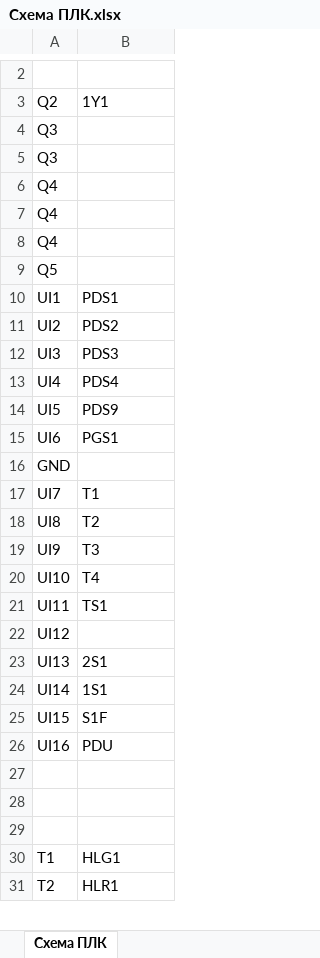
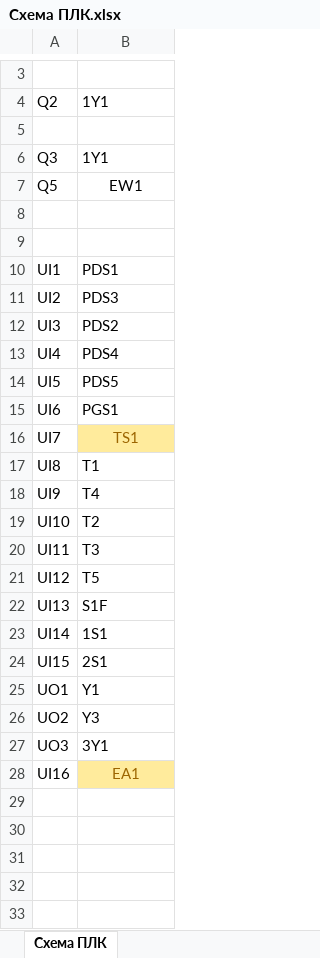
Before and after one commit to AmonAmarth1/Util-mini, an Excel workbook: Схема ПЛК.xlsx, sheet Схема ПЛК, drawn as a sheet; only a part is shown, gaps mark what is left out; the shorter side is filled out with more unchanged rows; values as stored, in another font and other column widths than the file's, no borders; removed rows and columns are numbered as before the commit, all else as after; the diff covers the shown part only; the diff names each change by its address in the sheet, - before the commit and + after, or states it on an @@ line.

```diff
--- a/Схема ПЛК.xlsx (sheet Схема ПЛК)
+++ b/Схема ПЛК.xlsx (sheet Схема ПЛК)
-A5: Q3
+A5: (empty)
-B6: (empty)
+B6: 1Y1
-row 6: Q4
-row 7: Q4
-row 8: Q4
-B7: (empty)
+B7: EW1
+row 8: (empty)
+row 9: (empty)
-B11: PDS2
+B11: PDS3
-B12: PDS3
+B12: PDS2
-B14: PDS9
+B14: PDS5
-row 16: GND
-B16: Т1
+B16: TS1
@@ B16 fill: none → #FFEB9C, text colour: black → #9C6500, alignment: left → center @@
-B17: Т2
+B17: Т1
-B18: Т3
+B18: Т4
-B19: T4
+B19: Т2
-B20: TS1
+B20: Т3
-B21: (empty)
+B21: Т5
-B22: 2S1
+B22: S1F
-B24: S1F
+B24: 2S1
@@ row 33 moved to row 25: UO1 @@
+row 26: UO2 | Y3
+row 27: UO3 | 3Y1
-B28: PDU
+B28: EA1
@@ B28 fill: none → #FFEB9C, text colour: black → #9C6500, alignment: left → center @@
+row 29: (empty)
+row 30: (empty)
```
Also changed, not shown: 1 added row, 1 removed row and 1 edited cell elsewhere in this sheet, Спецификация.xlsx, 7 other files.
